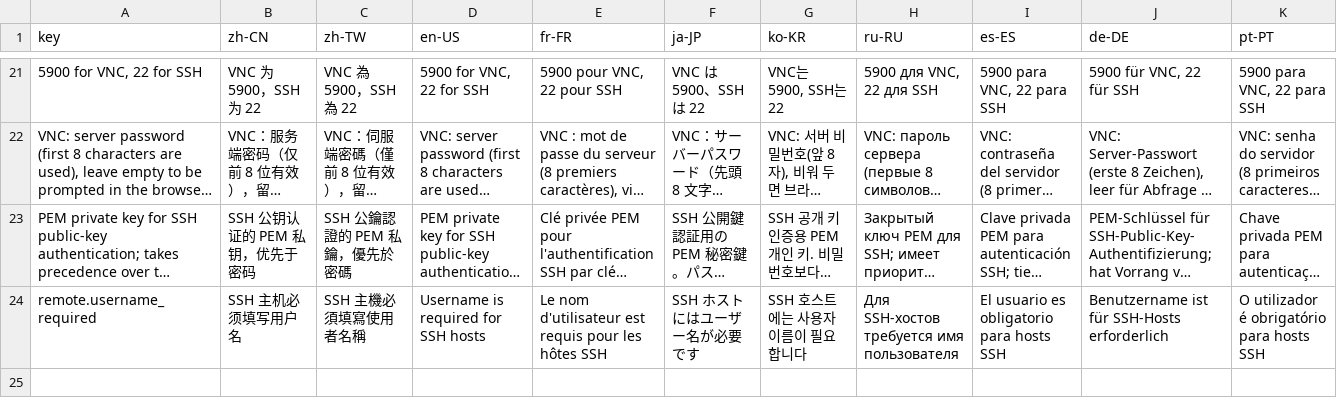
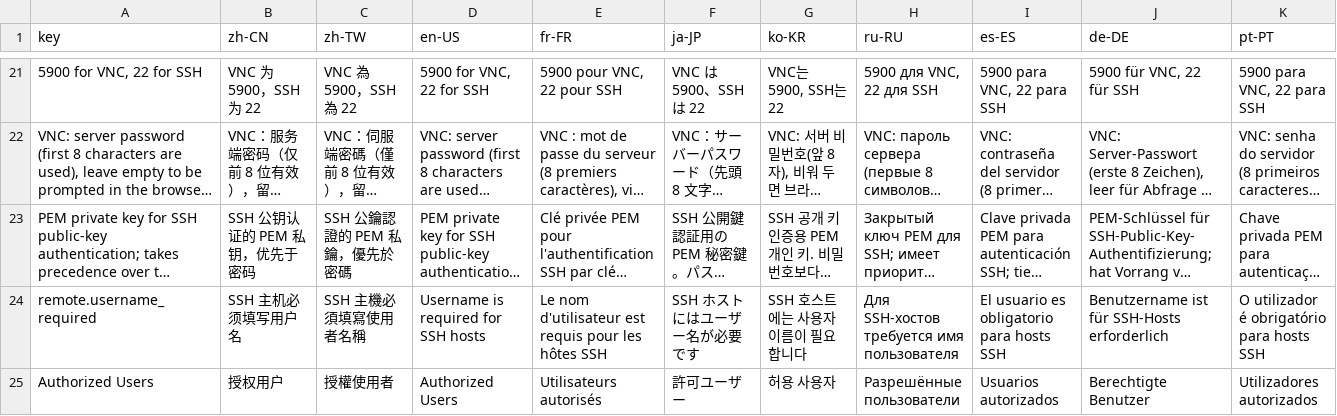
Before and after one commit to erupts/erupt, a CSV file: erupt-plugin/erupt-remote/src/main/resources/i18n/erupt-remote.i18n.csv, drawn as a sheet; only a part is shown, gaps mark what is left out; long unchanged cells end in …; rows hold the shown columns only; the diff covers the shown part only; the diff names each change by its address in the sheet, - before the commit and + after, or states it on an @@ line.

```diff
--- a/erupt-plugin/erupt-remote/src/main/resources/i18n/erupt-remote.i18n.csv
+++ b/erupt-plugin/erupt-remote/src/main/resources/i18n/erupt-remote.i18n.csv
+row 25: Authorized Users | 授权用户 | 授權使用者 | Authorized Users | Utilisateurs autorisés | 許可ユーザー | 허용 사용자 | Разрешённые пользователи | Usuarios autorizados | Berechtigte Benutzer | Utilizadores autorizados
```
Also changed, not shown: 3 added rows and 8 edited cells elsewhere in this file, 5 other files.
